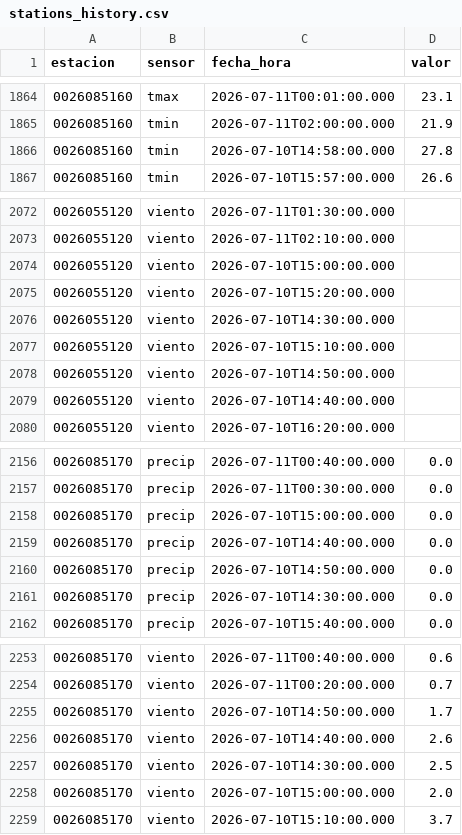
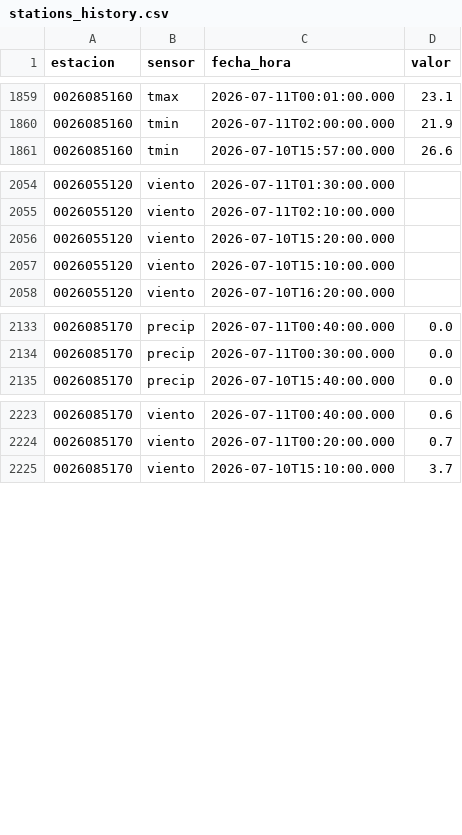
Before and after one commit to al3jandroangel/sat-incendios-cali, a CSV file: data/stations_history.csv, drawn as a sheet; only a part is shown, gaps mark what is left out; the diff covers the shown part only; the diff names each change by its address in the sheet, - before the commit and + after, or states it on an @@ line.

```diff
--- a/data/stations_history.csv
+++ b/data/stations_history.csv
-row 1866: 0026085160 | tmin | 2026-07-10T14:58:00.000 | 27.8
-row 2074: 0026055120 | viento | 2026-07-10T15:00:00.000
-row 2076: 0026055120 | viento | 2026-07-10T14:30:00.000
-row 2078: 0026055120 | viento | 2026-07-10T14:50:00.000
-row 2079: 0026055120 | viento | 2026-07-10T14:40:00.000
-row 2158: 0026085170 | precip | 2026-07-10T15:00:00.000 | 0.0
-row 2159: 0026085170 | precip | 2026-07-10T14:40:00.000 | 0.0
-row 2160: 0026085170 | precip | 2026-07-10T14:50:00.000 | 0.0
-row 2161: 0026085170 | precip | 2026-07-10T14:30:00.000 | 0.0
-row 2255: 0026085170 | viento | 2026-07-10T14:50:00.000 | 1.7
-row 2256: 0026085170 | viento | 2026-07-10T14:40:00.000 | 2.6
-row 2257: 0026085170 | viento | 2026-07-10T14:30:00.000 | 2.5
-row 2258: 0026085170 | viento | 2026-07-10T15:00:00.000 | 2.0
```
Also changed, not shown: 22 removed rows elsewhere in this file, 1 other file.
